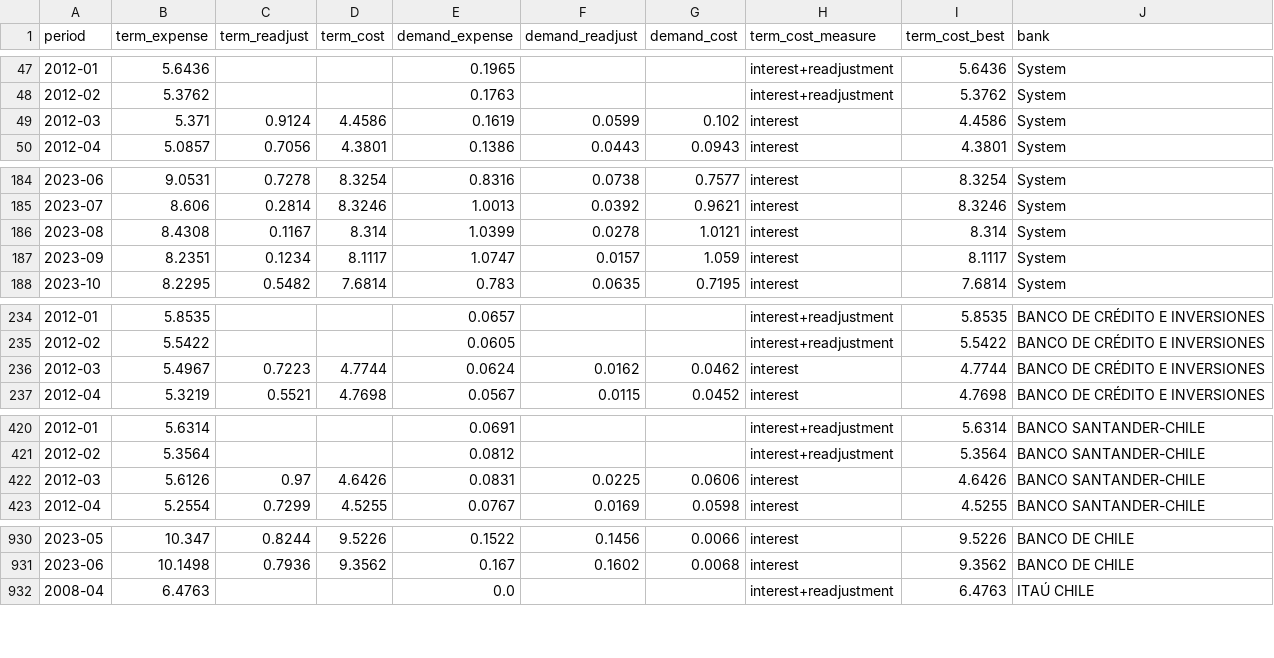
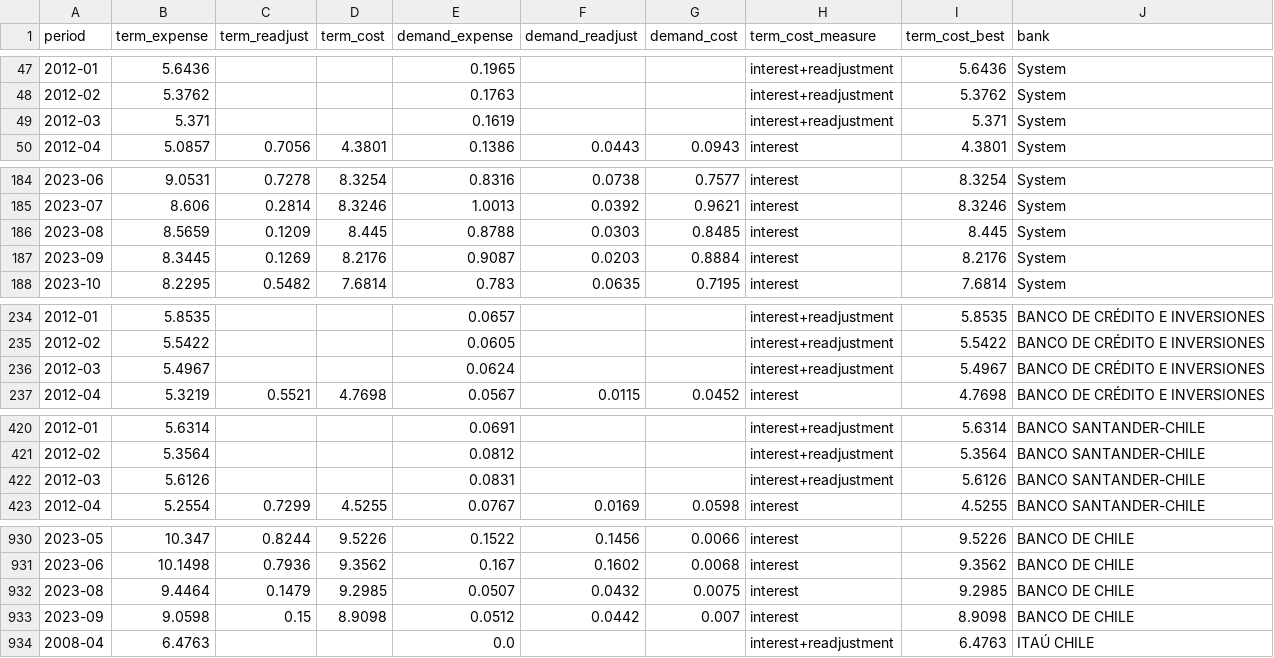
Before and after one commit to IgnacioMendozaRojas/chile-bank-liquidity, a CSV file: data/processed/cost_series.csv, drawn as a sheet; only a part is shown, gaps mark what is left out; the diff covers the shown part only.

```diff
--- a/data/processed/cost_series.csv
+++ b/data/processed/cost_series.csv
@@ -48,3 +48,3 @@ period,term_expense,term_readjust,term_cost,demand_expense,demand_readjust,deman
 2012-02,5.3762,,,0.1763,,,interest+readjustment,5.3762,System
-2012-03,5.371,0.9124,4.4586,0.1619,0.0599,0.102,interest,4.4586,System
+2012-03,5.371,,,0.1619,,,interest+readjustment,5.371,System
 2012-04,5.0857,0.7056,4.3801,0.1386,0.0443,0.0943,interest,4.3801,System
@@ -185,4 +185,4 @@ period,term_expense,term_readjust,term_cost,demand_expense,demand_readjust,deman
 2023-07,8.606,0.2814,8.3246,1.0013,0.0392,0.9621,interest,8.3246,System
-2023-08,8.4308,0.1167,8.314,1.0399,0.0278,1.0121,interest,8.314,System
-2023-09,8.2351,0.1234,8.1117,1.0747,0.0157,1.059,interest,8.1117,System
+2023-08,8.5659,0.1209,8.445,0.8788,0.0303,0.8485,interest,8.445,System
+2023-09,8.3445,0.1269,8.2176,0.9087,0.0203,0.8884,interest,8.2176,System
 2023-10,8.2295,0.5482,7.6814,0.783,0.0635,0.7195,interest,7.6814,System
@@ -235,3 +235,3 @@ period,term_expense,term_readjust,term_cost,demand_expense,demand_readjust,deman
 2012-02,5.5422,,,0.0605,,,interest+readjustment,5.5422,BANCO DE CRÉDITO E INVERSIONES
-2012-03,5.4967,0.7223,4.7744,0.0624,0.0162,0.0462,interest,4.7744,BANCO DE CRÉDITO E INVERSIONES
+2012-03,5.4967,,,0.0624,,,interest+readjustment,5.4967,BANCO DE CRÉDITO E INVERSIONES
 2012-04,5.3219,0.5521,4.7698,0.0567,0.0115,0.0452,interest,4.7698,BANCO DE CRÉDITO E INVERSIONES
@@ -421,3 +421,3 @@ period,term_expense,term_readjust,term_cost,demand_expense,demand_readjust,deman
 2012-02,5.3564,,,0.0812,,,interest+readjustment,5.3564,BANCO SANTANDER-CHILE
-2012-03,5.6126,0.97,4.6426,0.0831,0.0225,0.0606,interest,4.6426,BANCO SANTANDER-CHILE
+2012-03,5.6126,,,0.0831,,,interest+readjustment,5.6126,BANCO SANTANDER-CHILE
 2012-04,5.2554,0.7299,4.5255,0.0767,0.0169,0.0598,interest,4.5255,BANCO SANTANDER-CHILE
@@ -931,2 +931,4 @@ period,term_expense,term_readjust,term_cost,demand_expense,demand_readjust,deman
 2023-06,10.1498,0.7936,9.3562,0.167,0.1602,0.0068,interest,9.3562,BANCO DE CHILE
+2023-08,9.4464,0.1479,9.2985,0.0507,0.0432,0.0075,interest,9.2985,BANCO DE CHILE
+2023-09,9.0598,0.15,8.9098,0.0512,0.0442,0.007,interest,8.9098,BANCO DE CHILE
 2008-04,6.4763,,,0.0,,,interest+readjustment,6.4763,ITAÚ CHILE
```
Also changed, not shown: 42 edited cells elsewhere in this file.
